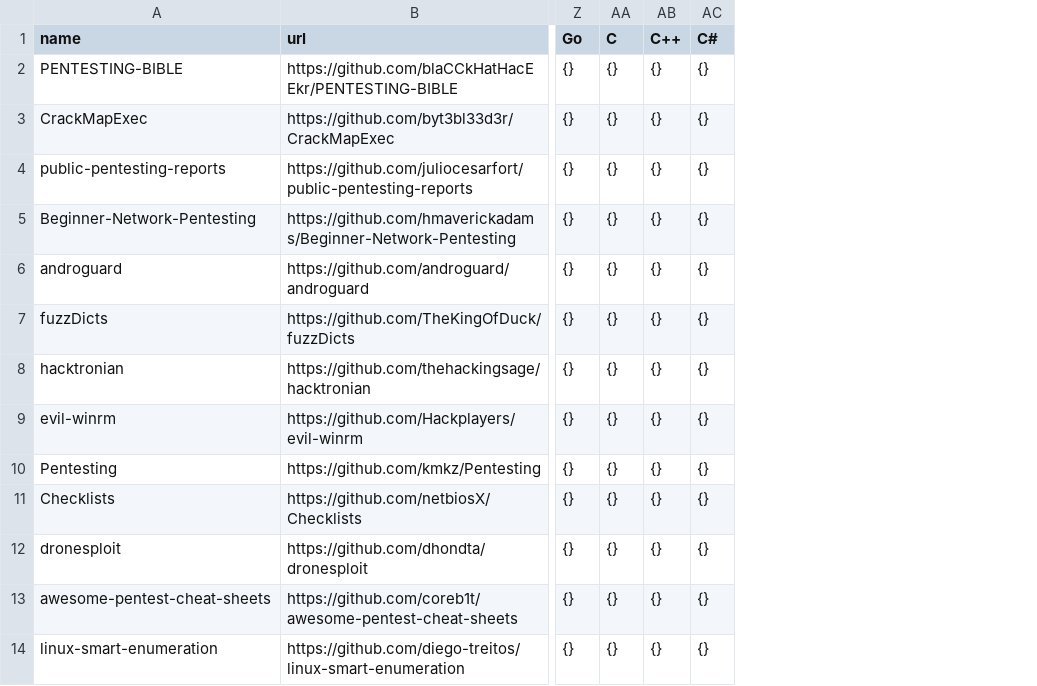
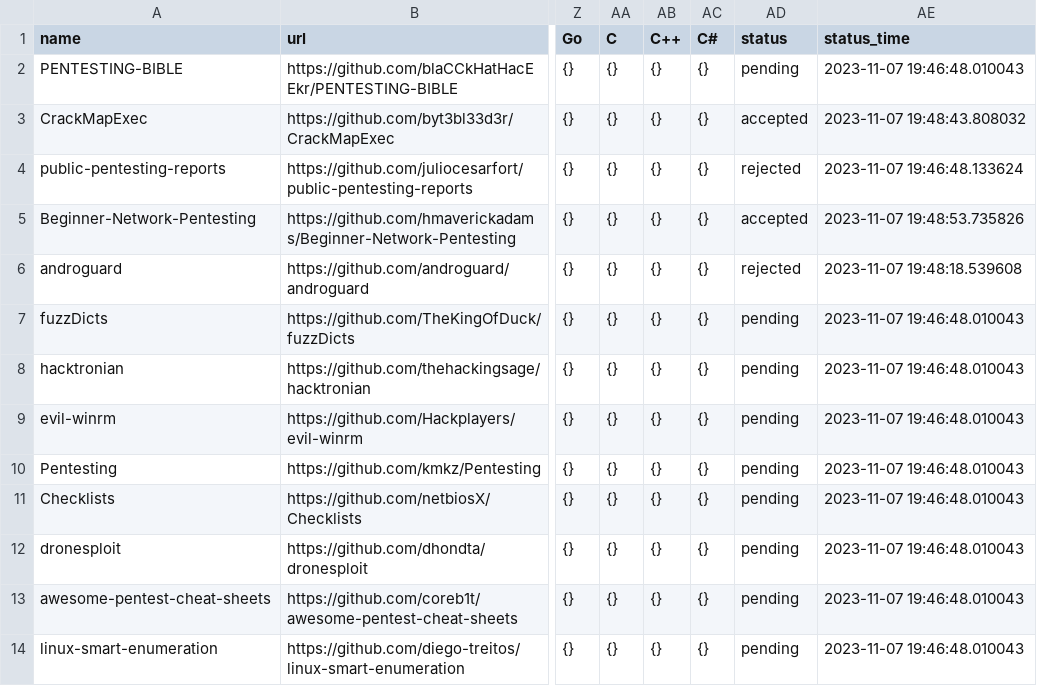
Before and after one commit to ammarnasr/Customizable-Code-Assistant, a CSV file: saved_searches/pentesting_100_with_code.csv, drawn as a sheet; only a part is shown, gaps mark what is left out; the diff names each change by its address in the sheet, - before the commit and + after, or states it on an @@ line.

```diff
--- a/saved_searches/pentesting_100_with_code.csv
+++ b/saved_searches/pentesting_100_with_code.csv
+column AD (status), rows 2-14: pending | accepted | rejected | accepted | rejected | pending | pending | pending | pending | pending | pending | pending | pending
+column AE (status_time), rows 2-14: 2023-11-07 19:46:48.010043 | 2023-11-07 19:48:43.808032 | 2023-11-07 19:46:48.133624 | 2023-11-07 19:48:53.735826 | 2023-11-07 19:48:18.539608 | 2023-11-07 19:46:48.010043 | 2023-11-07 19:46:48.010043 | 2023-11-07 19:46:48.010043 | 2023-11-07 19:46:48.010043 | 2023-11-07 19:46:48.010043 | 2023-11-07 19:46:48.010043 | 2023-11-07 19:46:48.010043 | 2023-11-07 19:46:48.010043
```
Also changed, not shown: 3 other files.
